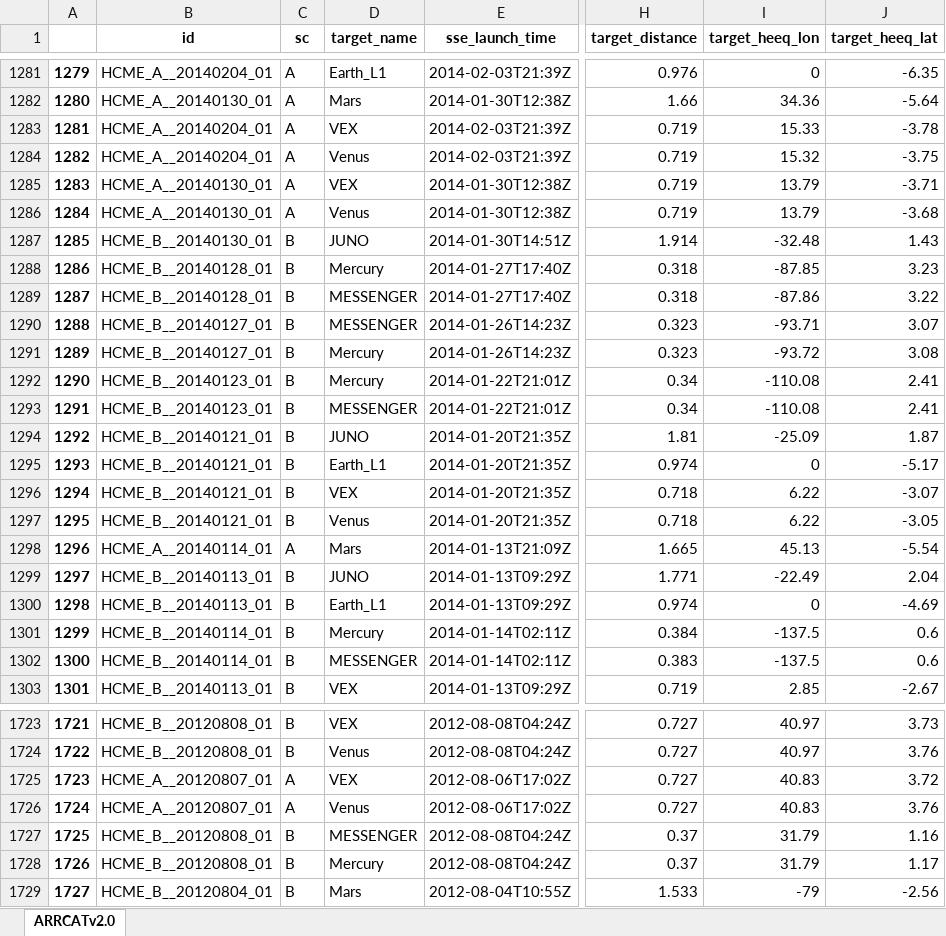
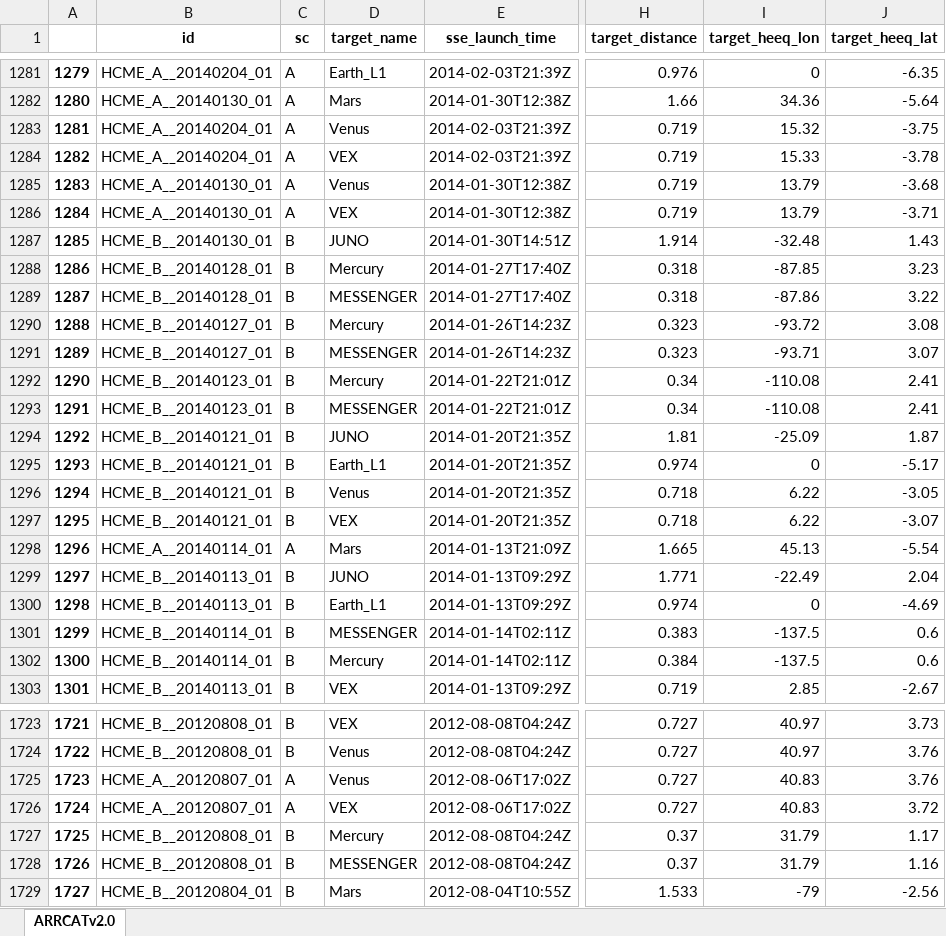
Before and after one commit to cmoestl/heliocats, an Excel workbook: arrcat/HELCATS_ARRCAT_v20.xlsx, sheet ARRCATv2.0, drawn as a sheet; only a part is shown, gaps mark what is left out; values as stored, in another font and other column widths than the file's, no borders; the diff covers the shown part only; the diff names each change by its address in the sheet, - before the commit and + after, or states it on an @@ line.

Commit message:
arrcat update

```diff
--- a/arrcat/HELCATS_ARRCAT_v20.xlsx (sheet ARRCATv2.0)
+++ b/arrcat/HELCATS_ARRCAT_v20.xlsx (sheet ARRCATv2.0)
-D1283 (target_name): VEX
+D1283 (target_name): Venus
-I1283 (target_heeq_lon): 15.33
+I1283 (target_heeq_lon): 15.32
-J1283 (target_heeq_lat): -3.78
+J1283 (target_heeq_lat): -3.75
-D1284 (target_name): Venus
+D1284 (target_name): VEX
-I1284 (target_heeq_lon): 15.32
+I1284 (target_heeq_lon): 15.33
-J1284 (target_heeq_lat): -3.75
+J1284 (target_heeq_lat): -3.78
-D1285 (target_name): VEX
+D1285 (target_name): Venus
-J1285 (target_heeq_lat): -3.71
+J1285 (target_heeq_lat): -3.68
-D1286 (target_name): Venus
+D1286 (target_name): VEX
-J1286 (target_heeq_lat): -3.68
+J1286 (target_heeq_lat): -3.71
-D1290 (target_name): MESSENGER
+D1290 (target_name): Mercury
-I1290 (target_heeq_lon): -93.71
+I1290 (target_heeq_lon): -93.72
-J1290 (target_heeq_lat): 3.07
+J1290 (target_heeq_lat): 3.08
-D1291 (target_name): Mercury
+D1291 (target_name): MESSENGER
-I1291 (target_heeq_lon): -93.72
+I1291 (target_heeq_lon): -93.71
-J1291 (target_heeq_lat): 3.08
+J1291 (target_heeq_lat): 3.07
-D1296 (target_name): VEX
+D1296 (target_name): Venus
-J1296 (target_heeq_lat): -3.07
+J1296 (target_heeq_lat): -3.05
-D1297 (target_name): Venus
+D1297 (target_name): VEX
-J1297 (target_heeq_lat): -3.05
+J1297 (target_heeq_lat): -3.07
-D1301 (target_name): Mercury
+D1301 (target_name): MESSENGER
-H1301 (target_distance): 0.384
+H1301 (target_distance): 0.383
-D1302 (target_name): MESSENGER
+D1302 (target_name): Mercury
-H1302 (target_distance): 0.383
+H1302 (target_distance): 0.384
-D1725 (target_name): VEX
+D1725 (target_name): Venus
-J1725 (target_heeq_lat): 3.72
+J1725 (target_heeq_lat): 3.76
-D1726 (target_name): Venus
+D1726 (target_name): VEX
-J1726 (target_heeq_lat): 3.76
+J1726 (target_heeq_lat): 3.72
-D1727 (target_name): MESSENGER
+D1727 (target_name): Mercury
-J1727 (target_heeq_lat): 1.16
+J1727 (target_heeq_lat): 1.17
-D1728 (target_name): Mercury
+D1728 (target_name): MESSENGER
-J1728 (target_heeq_lat): 1.17
+J1728 (target_heeq_lat): 1.16
```
Also changed, not shown: 486 edited cells elsewhere in this sheet, 17 other files.
